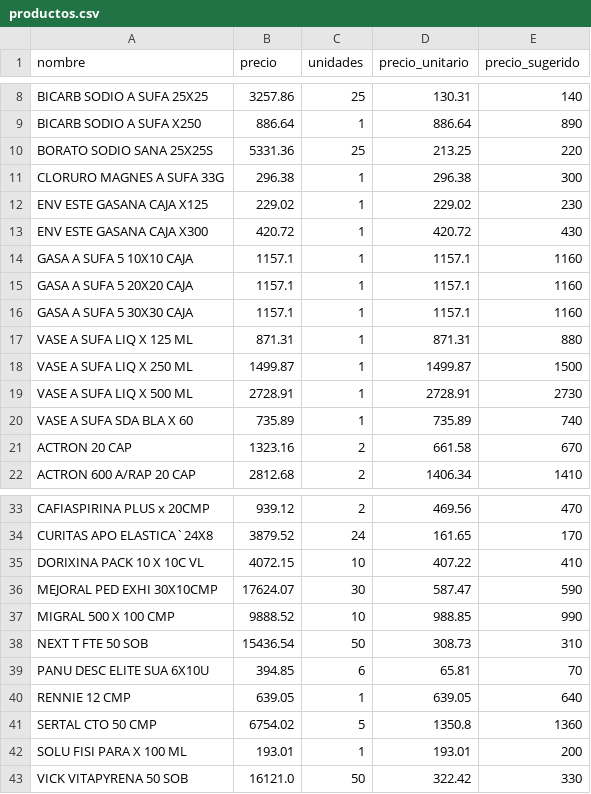
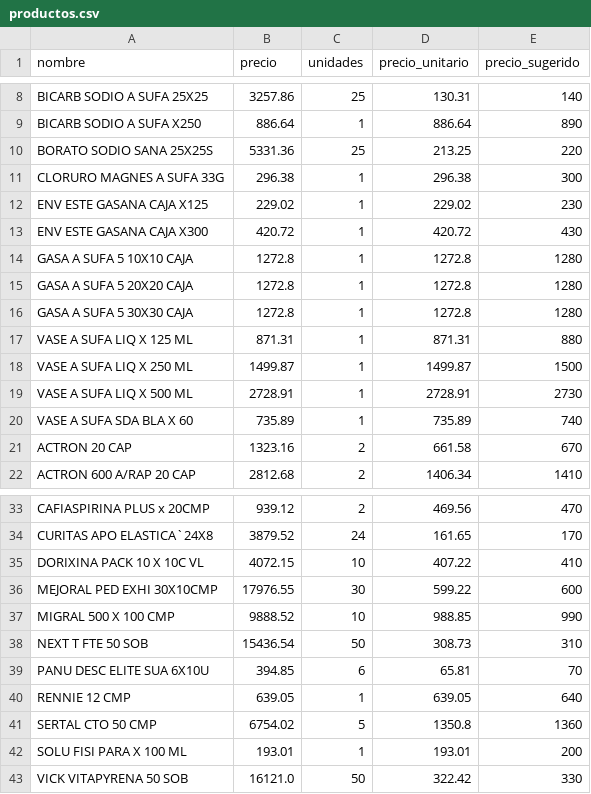
Before and after one commit to nicolas0715/WebScrapping1, a CSV file: productos.csv, drawn as a sheet; only a part is shown, gaps mark what is left out.

Commit message:
Commit desde script

```diff
--- a/productos.csv
+++ b/productos.csv
@@ -13,5 +13,5 @@ ENV ESTE GASANA CAJA X125,229.02,1,229.02,230
 ENV ESTE GASANA CAJA X300,420.72,1,420.72,430
-GASA A SUFA 5 10X10 CAJA,1157.1,1,1157.1,1160
-GASA A SUFA 5 20X20 CAJA,1157.1,1,1157.1,1160
-GASA A SUFA 5 30X30 CAJA,1157.1,1,1157.1,1160
+GASA A SUFA 5 10X10 CAJA,1272.8,1,1272.8,1280
+GASA A SUFA 5 20X20 CAJA,1272.8,1,1272.8,1280
+GASA A SUFA 5 30X30 CAJA,1272.8,1,1272.8,1280
 VASE A SUFA LIQ X 125 ML,871.31,1,871.31,880
@@ -35,3 +35,3 @@ CURITAS APO ELASTICA`24X8,3879.52,24,161.65,170
 DORIXINA PACK 10 X 10C VL,4072.15,10,407.22,410
-MEJORAL PED EXHI 30X10CMP,17624.07,30,587.47,590
+MEJORAL PED EXHI 30X10CMP,17976.55,30,599.22,600
 MIGRAL 500 X 100 CMP,9888.52,10,988.85,990
```
